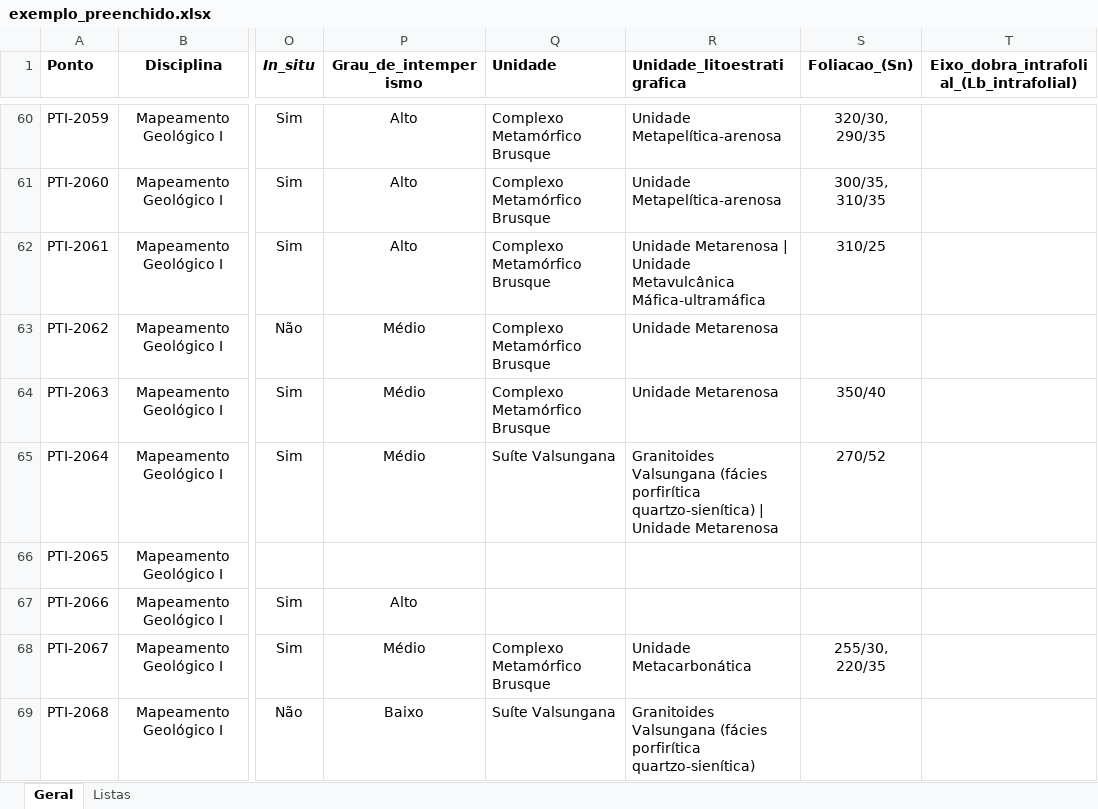
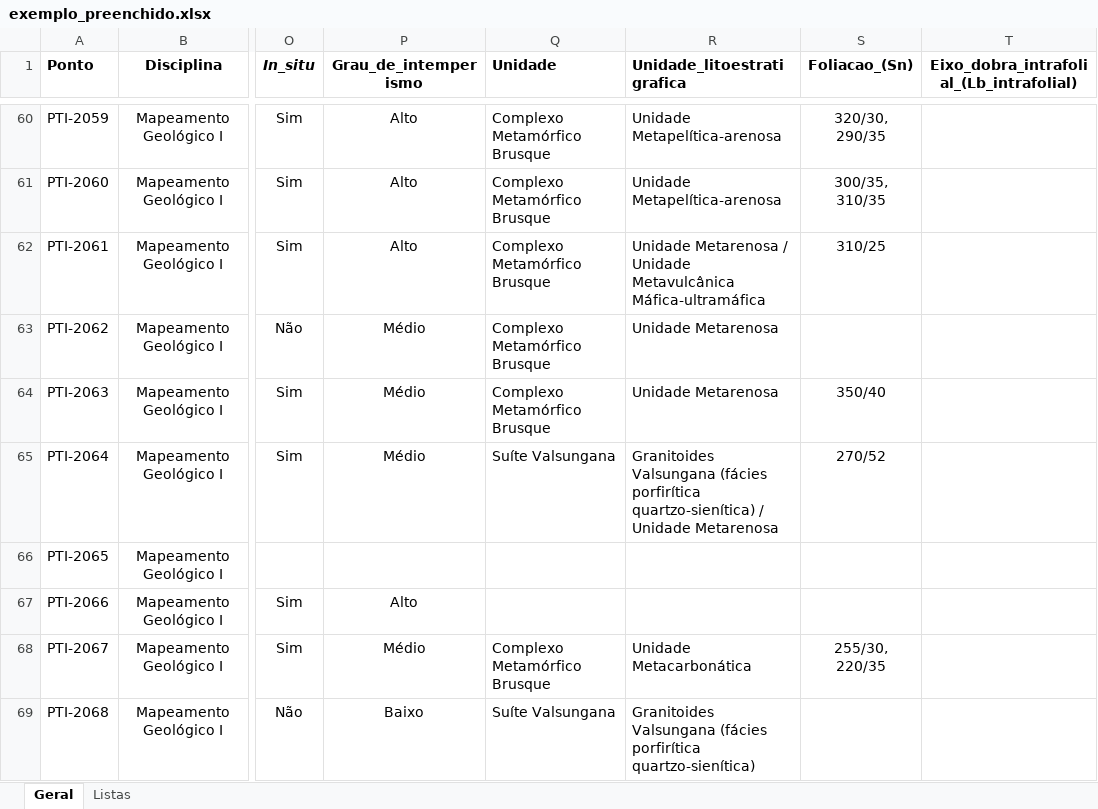
Before and after one commit to GabrielMaccari/template-builder, an Excel workbook: exemplos/exemplo_preenchido.xlsx, sheet Geral, drawn as a sheet; only a part is shown, gaps mark what is left out; values as stored, in another font and other column widths than the file's, no borders; the diff covers the shown part only; the diff names each change by its address in the sheet, - before the commit and + after, or states it on an @@ line.

```diff
--- a/exemplos/exemplo_preenchido.xlsx (sheet Geral)
+++ b/exemplos/exemplo_preenchido.xlsx (sheet Geral)
-R62 (Unidade_litoestratigrafica): Unidade Metarenosa | Unidade Metavulcânica…
+R62 (Unidade_litoestratigrafica): Unidade Metarenosa / Unidade Metavulcânica…
-R65 (Unidade_litoestratigrafica): …porfirítica quartzo-sienítica) | Unidade Metarenosa
+R65 (Unidade_litoestratigrafica): …porfirítica quartzo-sienítica) / Unidade Metarenosa
```
Also changed, not shown: 8 edited cells elsewhere in this sheet, sheet Listas, 27 other files.
